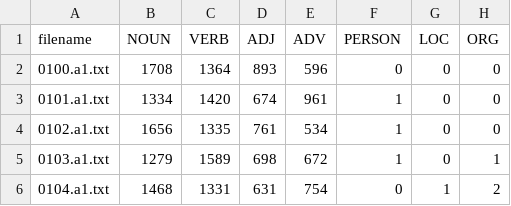
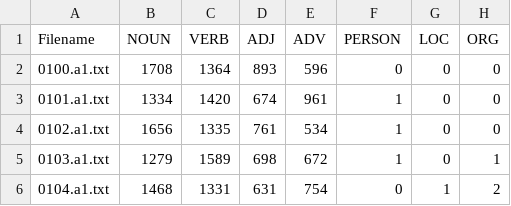
Before and after one commit to trinerye/language_analytics_2024, a CSV file: assignment_1/out/a1.table.csv, drawn as a sheet; only a part is shown.

```diff
--- a/assignment_1/out/a1.table.csv
+++ b/assignment_1/out/a1.table.csv
@@ -1,2 +1,2 @@
-filename,NOUN,VERB,ADJ,ADV,PERSON,LOC,ORG
+Filename,NOUN,VERB,ADJ,ADV,PERSON,LOC,ORG
 0100.a1.txt,1708,1364,893,596,0,0,0
```
Also changed, not shown: assignment_1/out/a2.table.csv, assignment_1/out/a3.table.csv, 35 other files.
